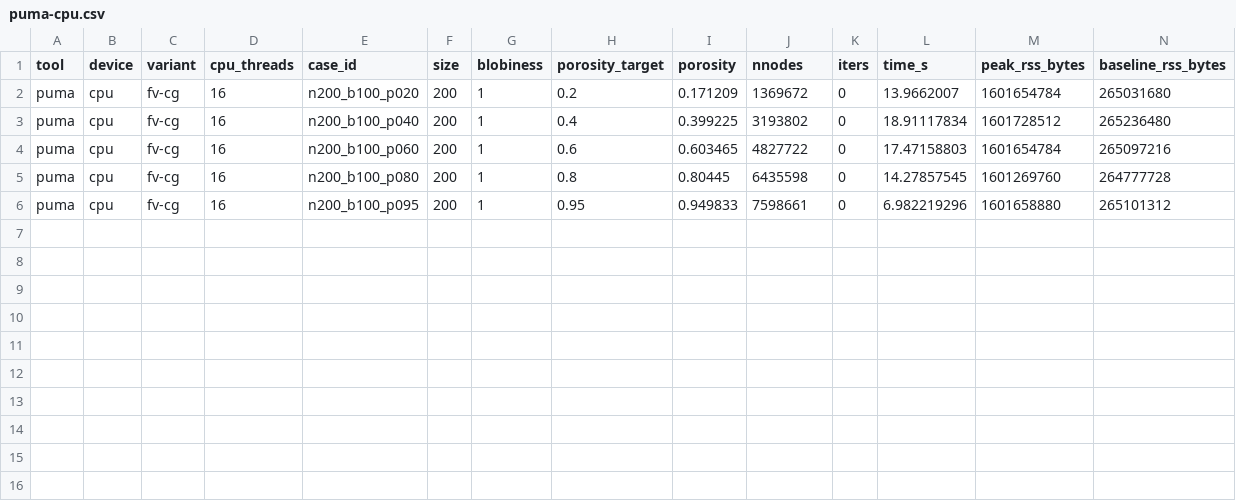
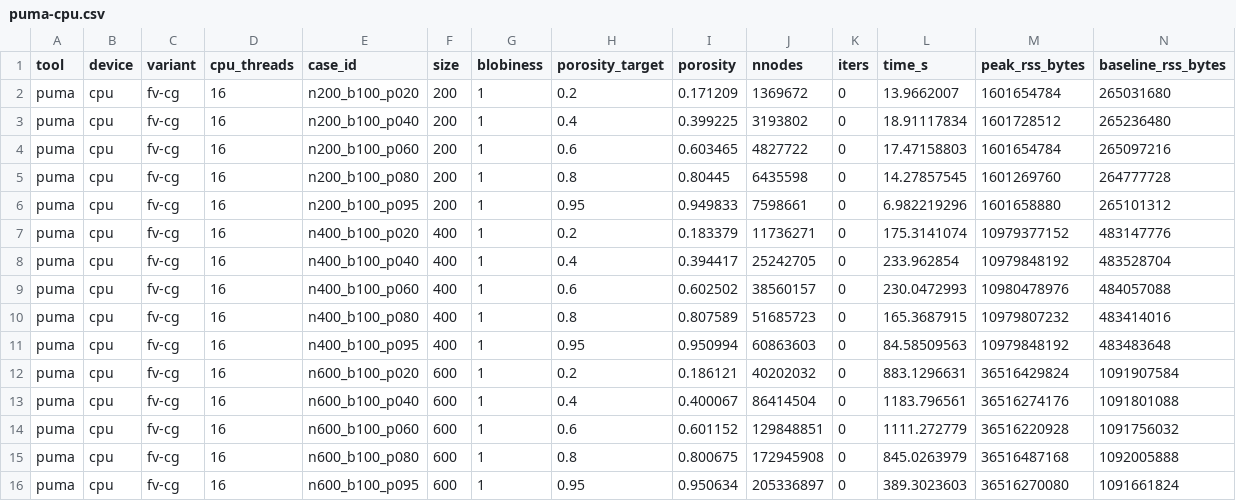
Before and after one commit to ma-sadeghi/Tortuosity.jl, a CSV file: benchmarks/results/memory/puma-cpu.csv, drawn as a sheet; only a part is shown; rows hold the shown columns only; the diff names each change by its address in the sheet, - before the commit and + after, or states it on an @@ line.

Commit message:
feat(benchmarks): measure PuMA's memory at 400 and 600 cubed
The projection of PuMA's footprint above 200 cubed rested on a single
size. Five porosities at one size prove the footprint follows the grid
rather than the pore space — all five read 1.245 GiB to four decimals —
but they cannot separate a fixed cost from a per-voxel one, and a fixed
cost read as a per-voxel one is multiplied by 125 on the way to 1000
cubed.

Measuring it was affordable because a memory probe solves to the loosest
rung on the ladder rather than to the accuracy target. Conjugate gradient
allocates its work vectors up front and PuMA assembles the operator and
the preconditioner before the first of them, so the peak is reached before
convergence has any say. Ten cases, one process each, 47 minutes; a
timing sweep over the same two sizes would have cost about 20 hours.

The answer is 164.004 bytes per grid voxel, and it is a straight line
through the origin. Both new sizes sit on the fitted rate to within
0.003%: 9.7754 GiB against 9.7754 predicted at 400 cubed, 32.9917 against
32.9920 at 600. 200 cubed is the only size off the line, high by 1.87%,
which is a fixed cost of about 24 MB. Porosity moves nothing at any size.

So the single-size projection was sound: it would have given 155.6 GiB at
1000 cubed where the three-size fit gives 152.7, an error of 1.9% rather
than the order of magnitude a large fixed term could have hidden. The
result is worth having anyway — it is now measured rather than argued, and
the flatness gate picks the rate from the two largest sizes instead of
from the one contaminated by startup.

Only the CPU memory figure changes. PuMA is drawn solid through 600 cubed
and hatched at 800 and 1000, so the estimated part of that series is now
two bars rather than four.

The docs distinguish time from memory wherever they used to say PuMA
appears at one size. It is timed at one size; its memory spans three.

```diff
--- a/benchmarks/results/memory/puma-cpu.csv
+++ b/benchmarks/results/memory/puma-cpu.csv
+row 7: puma | cpu | fv-cg | 16 | n400_b100_p020 | 400 | 1 | 0.2 | 0.183379 | 11736271 | 0 | 175.3141074 | 10979377152 | 483147776
+row 8: puma | cpu | fv-cg | 16 | n400_b100_p040 | 400 | 1 | 0.4 | 0.394417 | 25242705 | 0 | 233.962854 | 10979848192 | 483528704
+row 9: puma | cpu | fv-cg | 16 | n400_b100_p060 | 400 | 1 | 0.6 | 0.602502 | 38560157 | 0 | 230.0472993 | 10980478976 | 484057088
+row 10: puma | cpu | fv-cg | 16 | n400_b100_p080 | 400 | 1 | 0.8 | 0.807589 | 51685723 | 0 | 165.3687915 | 10979807232 | 483414016
+row 11: puma | cpu | fv-cg | 16 | n400_b100_p095 | 400 | 1 | 0.95 | 0.950994 | 60863603 | 0 | 84.58509563 | 10979848192 | 483483648
+row 12: puma | cpu | fv-cg | 16 | n600_b100_p020 | 600 | 1 | 0.2 | 0.186121 | 40202032 | 0 | 883.1296631 | 36516429824 | 1091907584
+row 13: puma | cpu | fv-cg | 16 | n600_b100_p040 | 600 | 1 | 0.4 | 0.400067 | 86414504 | 0 | 1183.796561 | 36516274176 | 1091801088
+row 14: puma | cpu | fv-cg | 16 | n600_b100_p060 | 600 | 1 | 0.6 | 0.601152 | 129848851 | 0 | 1111.272779 | 36516220928 | 1091756032
+row 15: puma | cpu | fv-cg | 16 | n600_b100_p080 | 600 | 1 | 0.8 | 0.800675 | 172945908 | 0 | 845.0263979 | 36516487168 | 1092005888
+row 16: puma | cpu | fv-cg | 16 | n600_b100_p095 | 600 | 1 | 0.95 | 0.950634 | 205336897 | 0 | 389.3023603 | 36516270080 | 1091661824
```
Also changed, not shown: 3 other files.
